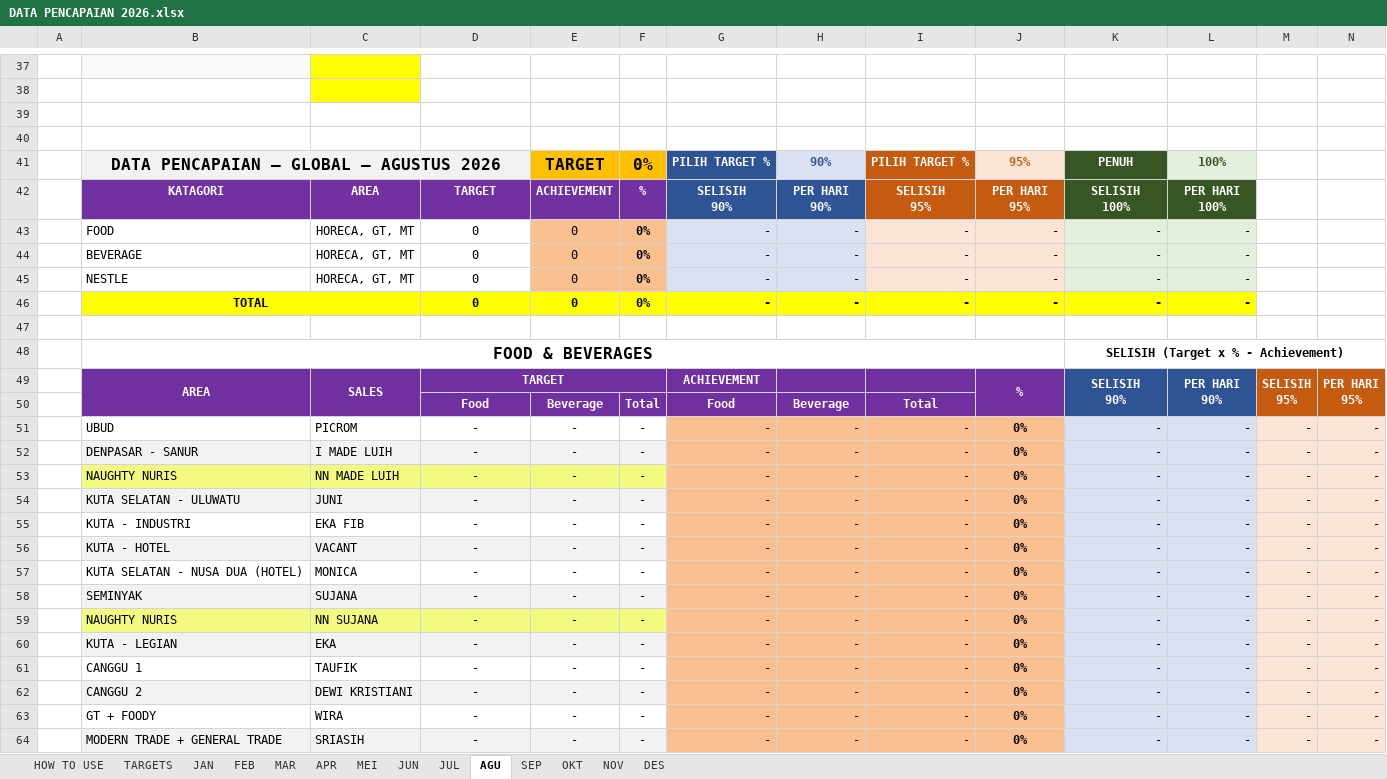
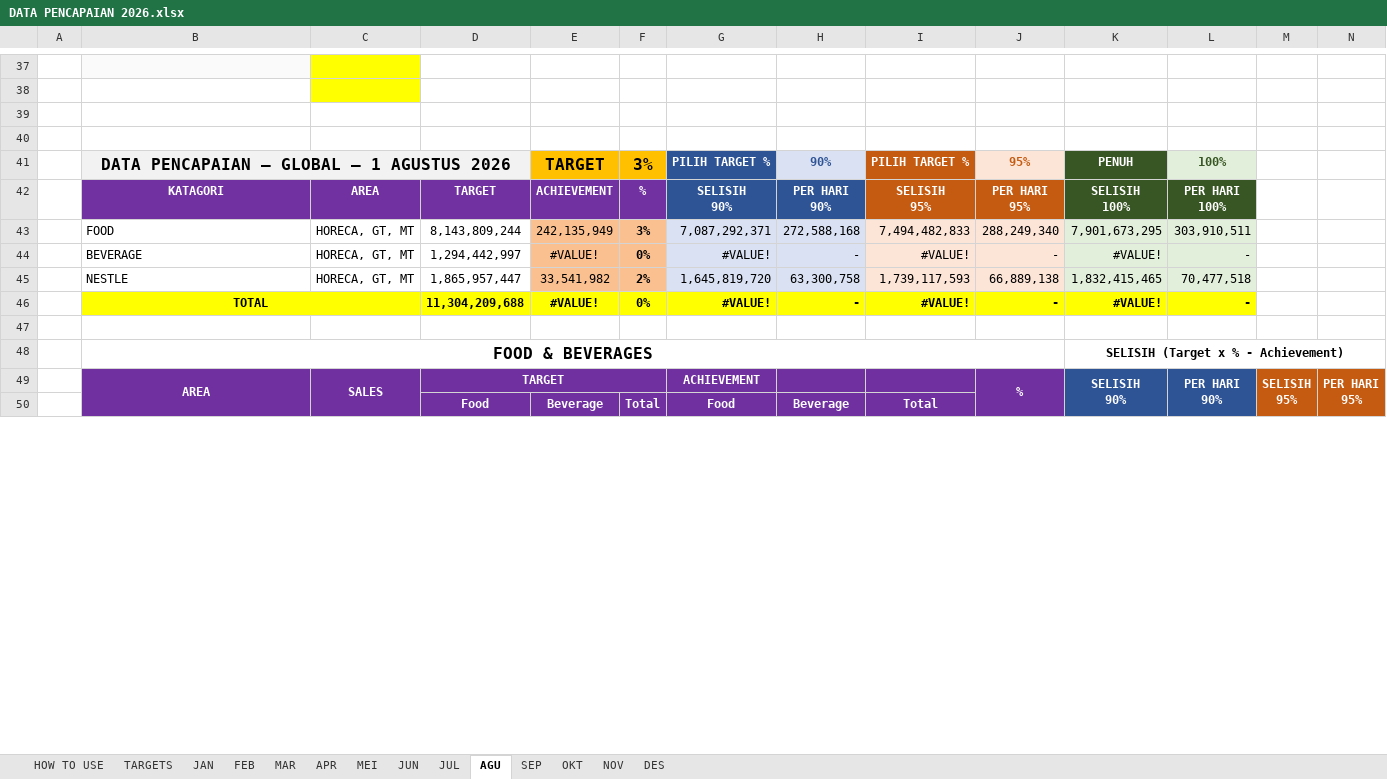
Before and after one commit to RandyT25/MKU-MKS-Area-Dashboard, an Excel workbook: uploads/DATA PENCAPAIAN 2026.xlsx, sheet AGU, drawn as a sheet; only a part is shown, gaps mark what is left out; values as stored, in another font and other column widths than the file's, no borders; conditional formats not drawn; removed rows and columns are numbered as before the commit, all else as after; rows hold the shown columns only; the diff covers the shown part only; the diff names each change by its address in the sheet, - before the commit and + after, or states it on an @@ line.

Commit message:
Add files via upload

```diff
--- a/uploads/DATA PENCAPAIAN 2026.xlsx (sheet AGU)
+++ b/uploads/DATA PENCAPAIAN 2026.xlsx (sheet AGU)
-B41: DATA PENCAPAIAN — GLOBAL — AGUSTUS 2026
+B41: DATA PENCAPAIAN — GLOBAL — 1 AGUSTUS 2026
-F41: 0%
+F41: 3%
-row 43:  | FOOD | HORECA, GT, MT | 0 | 0 | 0% | - | - | - | - | - | -
+row 43:  | FOOD | HORECA, GT, MT | 8,143,809,244 | 242,135,949 | 3% | 7,087,292,371 | 272,588,168 | 7,494,482,833 | 288,249,340 | 7,901,673,295 | 303,910,511
-D44: 0
+D44: 1,294,442,997
-E44: 0
+E44: #VALUE!
-G44: -
+G44: #VALUE!
-I44: -
+I44: #VALUE!
-K44: -
+K44: #VALUE!
-row 45:  | NESTLE | HORECA, GT, MT | 0 | 0 | 0% | - | - | - | - | - | -
+row 45:  | NESTLE | HORECA, GT, MT | 1,865,957,447 | 33,541,982 | 2% | 1,645,819,720 | 63,300,758 | 1,739,117,593 | 66,889,138 | 1,832,415,465 | 70,477,518
-D46: 0
+D46: 11,304,209,688
-E46: 0
+E46: #VALUE!
-G46: -
+G46: #VALUE!
-I46: -
+I46: #VALUE!
-K46: -
+K46: #VALUE!
-row 51:  | UBUD | PICROM | - | - | - | - | - | - | 0% | - | - | - | -
-row 52:  | DENPASAR - SANUR | I MADE LUIH | - | - | - | - | - | - | 0% | - | - | - | -
-row 53:  | NAUGHTY NURIS | NN MADE LUIH | - | - | - | - | - | - | 0% | - | - | - | -
-row 54:  | KUTA SELATAN - ULUWATU | JUNI | - | - | - | - | - | - | 0% | - | - | - | -
-row 55:  | KUTA - INDUSTRI | EKA FIB | - | - | - | - | - | - | 0% | - | - | - | -
-row 56:  | KUTA - HOTEL | VACANT | - | - | - | - | - | - | 0% | - | - | - | -
-row 57:  | KUTA SELATAN - NUSA DUA (HOTEL) | MONICA | - | - | - | - | - | - | 0% | - | - | - | -
-row 58:  | SEMINYAK | SUJANA | - | - | - | - | - | - | 0% | - | - | - | -
-row 59:  | NAUGHTY NURIS | NN SUJANA | - | - | - | - | - | - | 0% | - | - | - | -
-row 60:  | KUTA - LEGIAN | EKA | - | - | - | - | - | - | 0% | - | - | - | -
-row 61:  | CANGGU 1 | TAUFIK | - | - | - | - | - | - | 0% | - | - | - | -
-row 62:  | CANGGU 2 | DEWI KRISTIANI | - | - | - | - | - | - | 0% | - | - | - | -
-row 63:  | GT + FOODY | WIRA | - | - | - | - | - | - | 0% | - | - | - | -
-row 64:  | MODERN TRADE + GENERAL TRADE | SRIASIH | - | - | - | - | - | - | 0% | - | - | - | -
```
Also changed, not shown: 35 added rows, 21 removed rows and 23 edited cells elsewhere in this sheet, sheet JUL, sheet MEI, sheet TARGETS, 4 other files.
